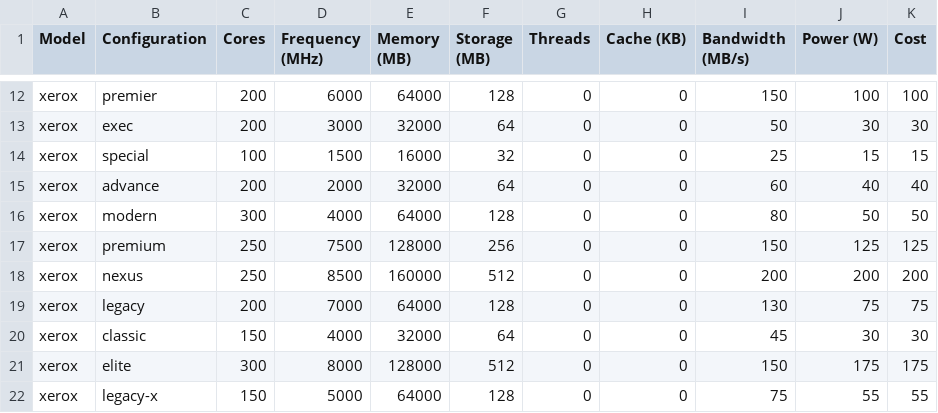
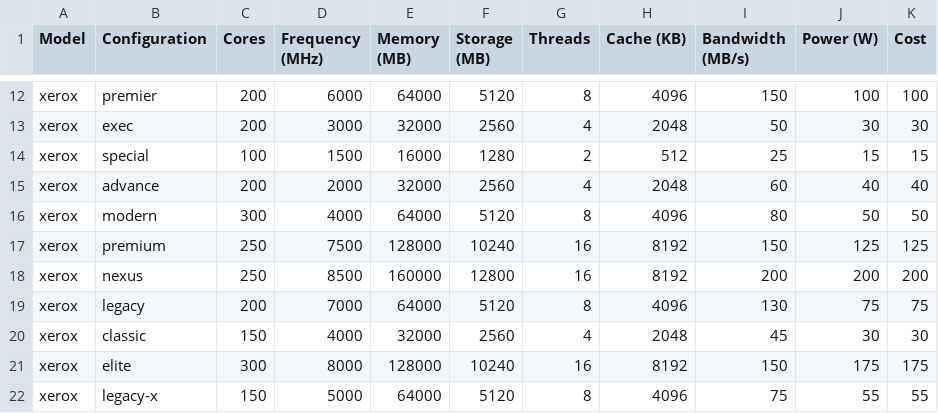
Before and after one commit to binkkki/data3, a CSV file: PC2.csv, drawn as a sheet; only a part is shown, gaps mark what is left out; the diff covers the shown part only; the diff names each change by its address in the sheet, - before the commit and + after, or states it on an @@ line.

```diff
--- a/PC2.csv
+++ b/PC2.csv
-F12 (Storage (MB)): 128
+F12 (Storage (MB)): 5120
-G12 (Threads): 0
+G12 (Threads): 8
-H12 (Cache (KB)): 0
+H12 (Cache (KB)): 4096
-F13 (Storage (MB)): 64
+F13 (Storage (MB)): 2560
-G13 (Threads): 0
+G13 (Threads): 4
-H13 (Cache (KB)): 0
+H13 (Cache (KB)): 2048
-F14 (Storage (MB)): 32
+F14 (Storage (MB)): 1280
-G14 (Threads): 0
+G14 (Threads): 2
-H14 (Cache (KB)): 0
+H14 (Cache (KB)): 512
-F15 (Storage (MB)): 64
+F15 (Storage (MB)): 2560
-G15 (Threads): 0
+G15 (Threads): 4
-H15 (Cache (KB)): 0
+H15 (Cache (KB)): 2048
-F16 (Storage (MB)): 128
+F16 (Storage (MB)): 5120
-G16 (Threads): 0
+G16 (Threads): 8
-H16 (Cache (KB)): 0
+H16 (Cache (KB)): 4096
-F17 (Storage (MB)): 256
+F17 (Storage (MB)): 10240
-G17:G18 (Threads): 0
+G17:G18 (Threads): 16
-H17:H18 (Cache (KB)): 0
+H17:H18 (Cache (KB)): 8192
-F18 (Storage (MB)): 512
+F18 (Storage (MB)): 12800
-F19 (Storage (MB)): 128
+F19 (Storage (MB)): 5120
-G19 (Threads): 0
+G19 (Threads): 8
-H19 (Cache (KB)): 0
+H19 (Cache (KB)): 4096
-F20 (Storage (MB)): 64
+F20 (Storage (MB)): 2560
-G20 (Threads): 0
+G20 (Threads): 4
-H20 (Cache (KB)): 0
+H20 (Cache (KB)): 2048
-F21 (Storage (MB)): 512
+F21 (Storage (MB)): 10240
-G21 (Threads): 0
+G21 (Threads): 16
-H21 (Cache (KB)): 0
+H21 (Cache (KB)): 8192
-F22 (Storage (MB)): 128
+F22 (Storage (MB)): 5120
-G22 (Threads): 0
+G22 (Threads): 8
-H22 (Cache (KB)): 0
+H22 (Cache (KB)): 4096
```
Also changed, not shown: 72 edited cells elsewhere in this file.
